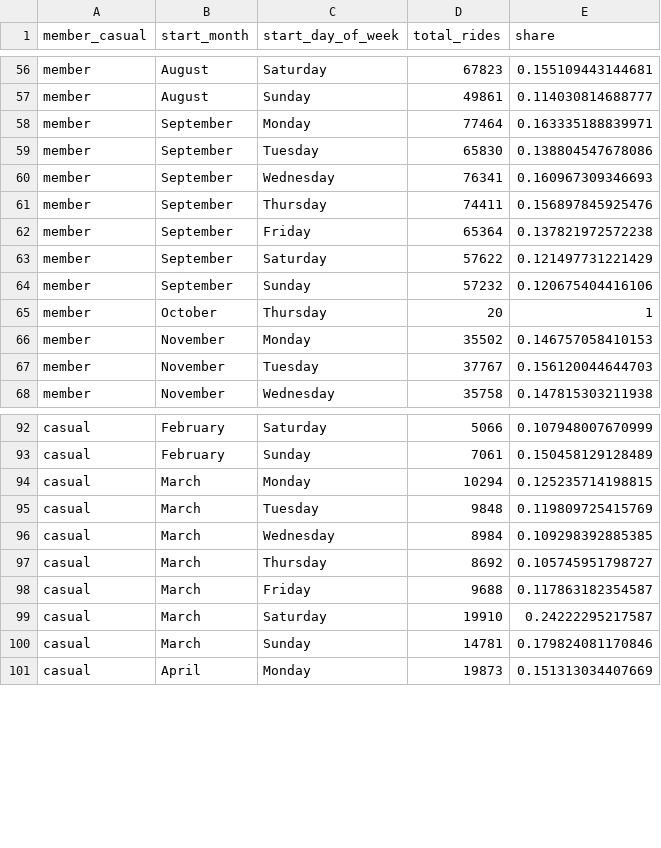
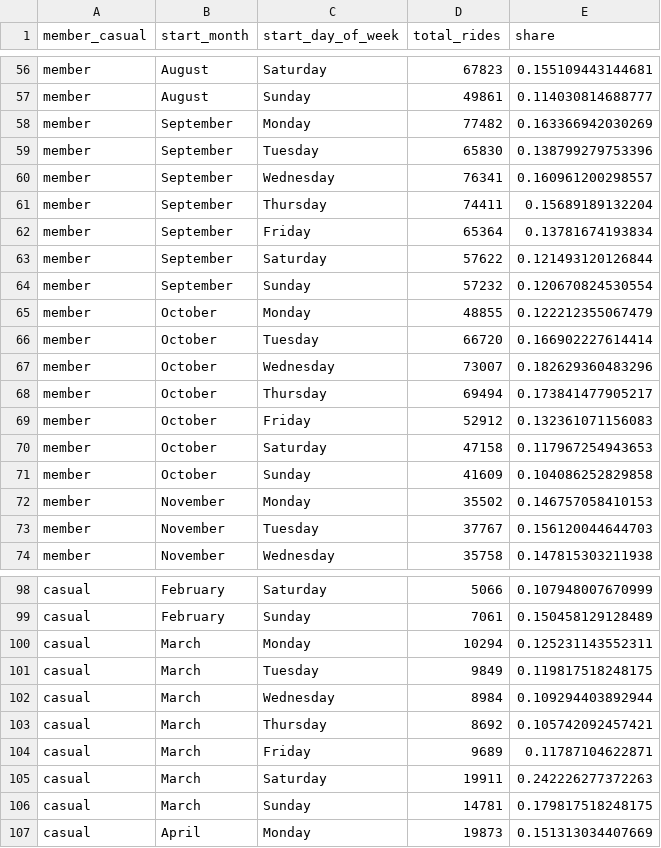
Before and after one commit to jojostx/cyclistic-bike-share-analysis, a CSV file: data/output/weekday_month_index.csv, drawn as a sheet; only a part is shown, gaps mark what is left out; the diff covers the shown part only.

Commit message:
Add missing dataset for October, Refactor viz script to use simplier plots, Generate Plots

```diff
--- a/data/output/weekday_month_index.csv
+++ b/data/output/weekday_month_index.csv
@@ -57,10 +57,16 @@
 "member","August","Sunday",49861,0.114030814688777
-"member","September","Monday",77464,0.163335188839971
-"member","September","Tuesday",65830,0.138804547678086
-"member","September","Wednesday",76341,0.160967309346693
-"member","September","Thursday",74411,0.156897845925476
-"member","September","Friday",65364,0.137821972572238
-"member","September","Saturday",57622,0.121497731221429
-"member","September","Sunday",57232,0.120675404416106
-"member","October","Thursday",20,1
+"member","September","Monday",77482,0.163366942030269
+"member","September","Tuesday",65830,0.138799279753396
+"member","September","Wednesday",76341,0.160961200298557
+"member","September","Thursday",74411,0.15689189132204
+"member","September","Friday",65364,0.13781674193834
+"member","September","Saturday",57622,0.121493120126844
+"member","September","Sunday",57232,0.120670824530554
+"member","October","Monday",48855,0.122212355067479
+"member","October","Tuesday",66720,0.166902227614414
+"member","October","Wednesday",73007,0.182629360483296
+"member","October","Thursday",69494,0.173841477905217
+"member","October","Friday",52912,0.132361071156083
+"member","October","Saturday",47158,0.117967254943653
+"member","October","Sunday",41609,0.104086252829858
 "member","November","Monday",35502,0.146757058410153
@@ -93,9 +99,9 @@
 "casual","February","Sunday",7061,0.150458129128489
-"casual","March","Monday",10294,0.125235714198815
-"casual","March","Tuesday",9848,0.119809725415769
-"casual","March","Wednesday",8984,0.109298392885385
-"casual","March","Thursday",8692,0.105745951798727
-"casual","March","Friday",9688,0.117863182354587
-"casual","March","Saturday",19910,0.24222295217587
-"casual","March","Sunday",14781,0.179824081170846
+"casual","March","Monday",10294,0.125231143552311
+"casual","March","Tuesday",9849,0.119817518248175
+"casual","March","Wednesday",8984,0.109294403892944
+"casual","March","Thursday",8692,0.105742092457421
+"casual","March","Friday",9689,0.11787104622871
+"casual","March","Saturday",19911,0.242226277372263
+"casual","March","Sunday",14781,0.179817518248175
 "casual","April","Monday",19873,0.151313034407669
```
Also changed, not shown: 6 added rows and 44 edited cells elsewhere in this file, data/output/duration_time_by_member.csv, data/output/hourly_by_member.csv, 24 other files.
